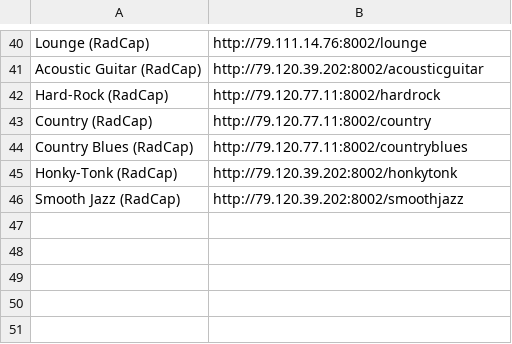
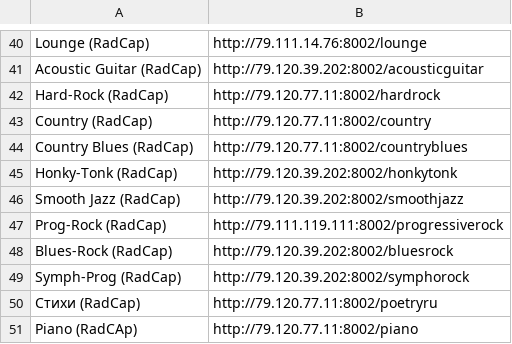
Before and after one commit to magicb/dotfiles, a CSV file: pyradio/stations.csv, drawn as a sheet; only a part is shown, gaps mark what is left out.

Commit message:
new stations

```diff
--- a/pyradio/stations.csv
+++ b/pyradio/stations.csv
@@ -46 +46,6 @@ Honky-Tonk (RadCap),http://79.120.39.202:8002/honkytonk
 Smooth Jazz (RadCap),http://79.120.39.202:8002/smoothjazz
+Prog-Rock (RadCap),http://79.111.119.111:8002/progressiverock
+Blues-Rock (RadCap),http://79.120.39.202:8002/bluesrock
+Symph-Prog (RadCap),http://79.120.39.202:8002/symphorock
+Стихи (RadCap),http://79.120.77.11:8002/poetryru
+Piano (RadCAp),http://79.120.77.11:8002/piano
```
